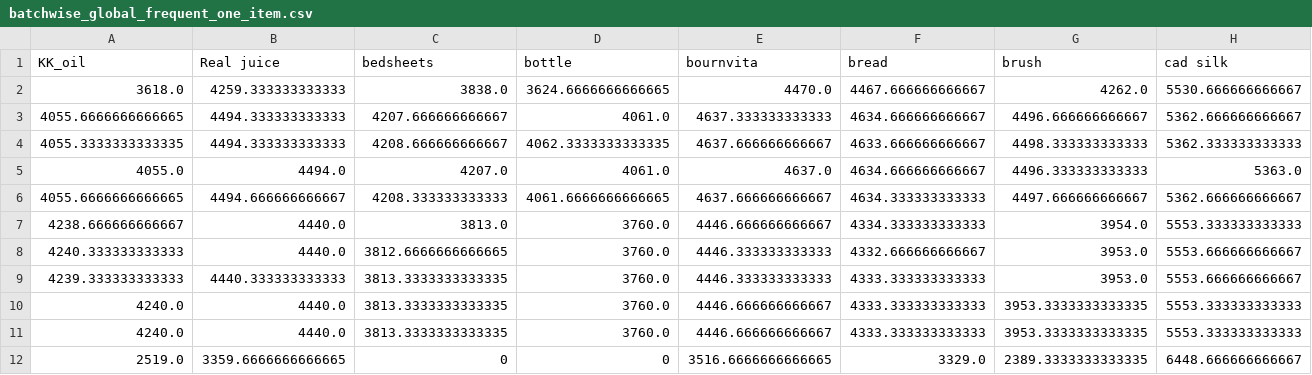
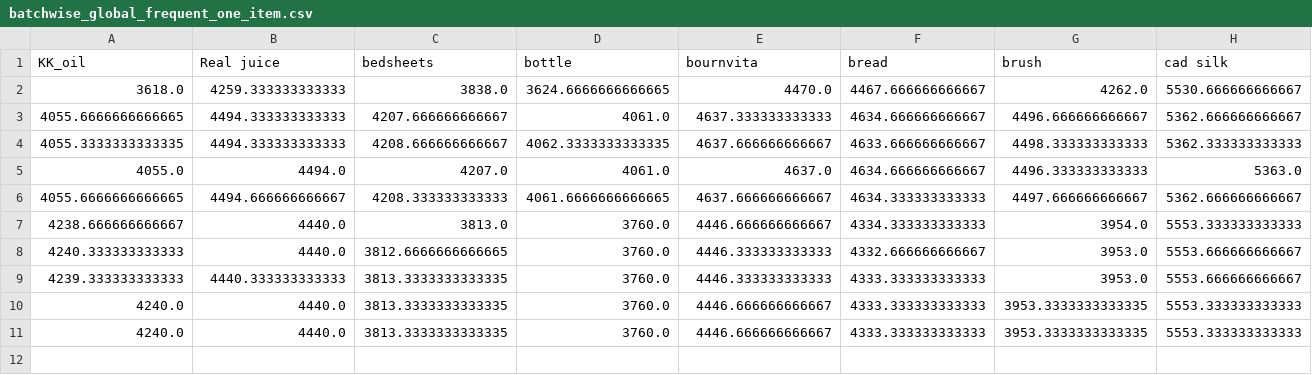
Before and after one commit to yadynesh/Dipriori, a CSV file: D_Basket/batchwise_global_frequent_one_item.csv, drawn as a sheet; only a part is shown; rows hold the shown columns only; the diff names each change by its address in the sheet, - before the commit and + after, or states it on an @@ line.

```diff
--- a/D_Basket/batchwise_global_frequent_one_item.csv
+++ b/D_Basket/batchwise_global_frequent_one_item.csv
-row 12: 2519.0 | 3359.6666666666665 | 0 | 0 | 3516.6666666666665 | 3329.0 | 2389.3333333333335 | 6448.666666666667
```
Also changed, not shown: 21 other files.
